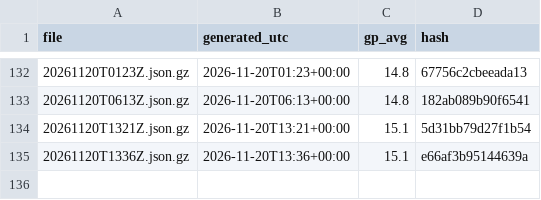
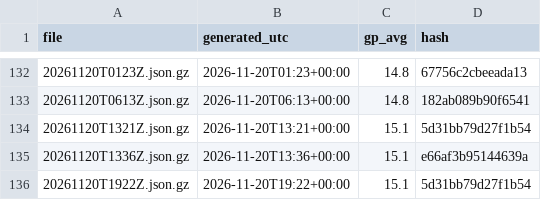
Before and after one commit to niksmdmarketing/NFLFutures, a CSV file: nba/2027/index.csv, drawn as a sheet; only a part is shown, gaps mark what is left out.

```diff
--- a/nba/2027/index.csv
+++ b/nba/2027/index.csv
@@ -135 +135,2 @@ file,generated_utc,gp_avg,hash
 20261120T1336Z.json.gz,2026-11-20T13:36+00:00,15.1,e66af3b95144639a
+20261120T1922Z.json.gz,2026-11-20T19:22+00:00,15.1,5d31bb79d27f1b54
```
Also changed, not shown: nhl/2026/index.csv, 2 other files.
